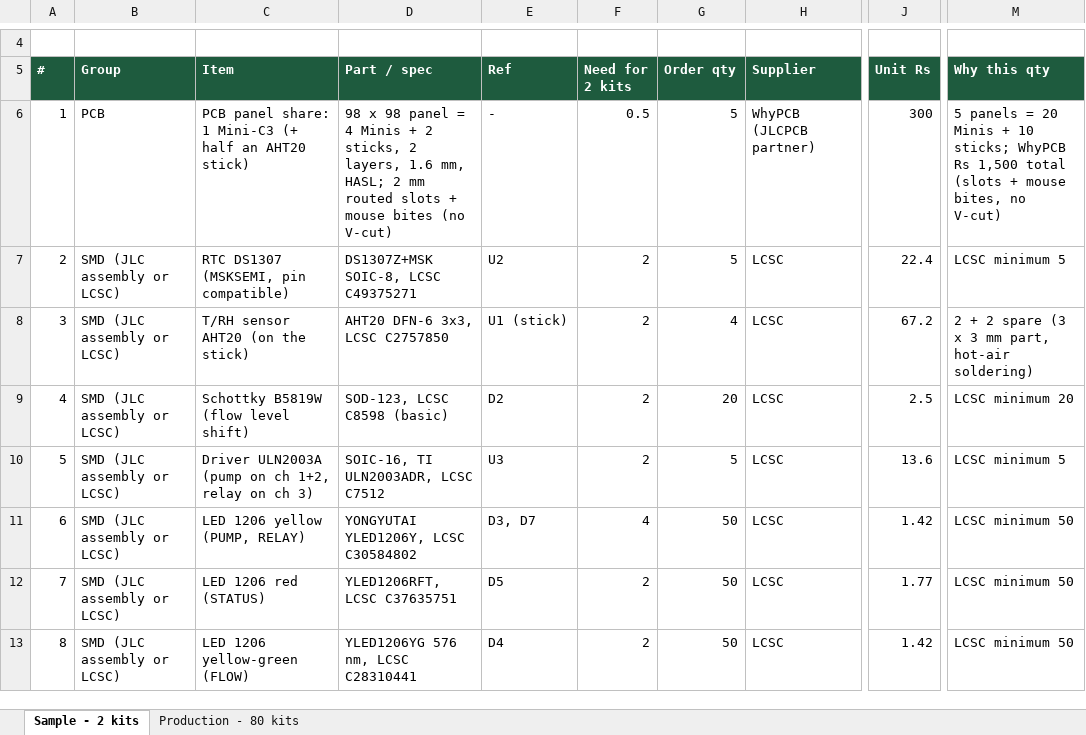
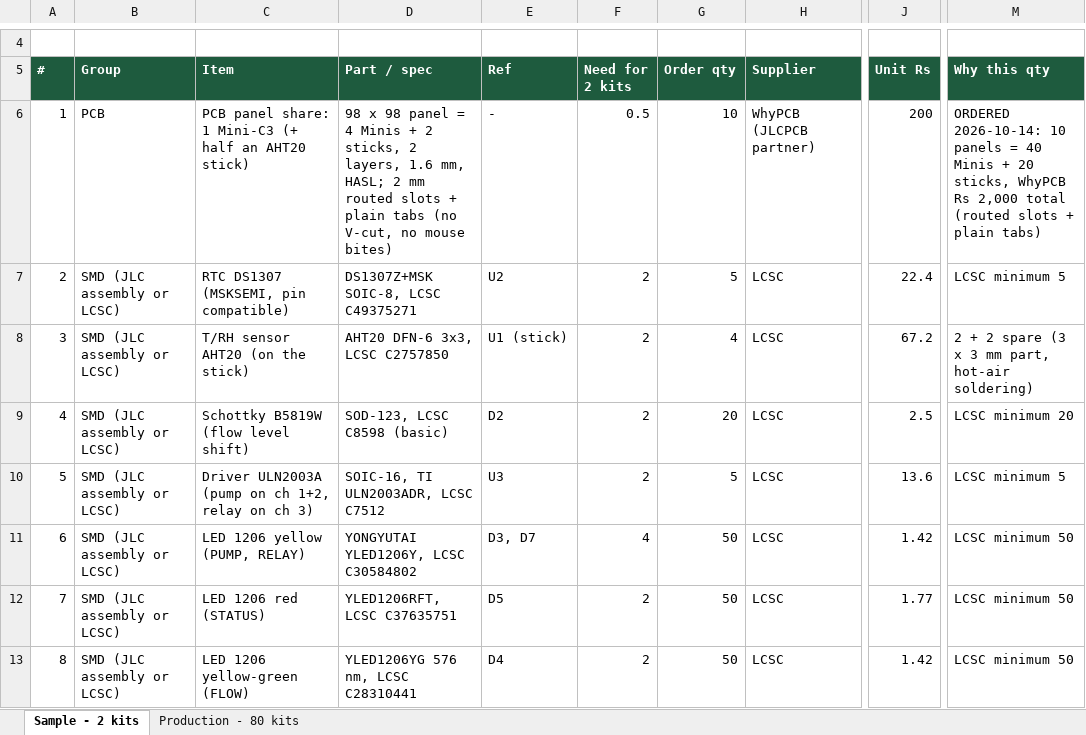
Before and after one commit to Santosh1971/agritech-iot, an Excel workbook: products/ASC-StudentKit/hardware/MiniC3/sourcing/ASC-MiniC3-sourcing-BOM.xlsx, sheet Sample - 2 kits, drawn as a sheet; only a part is shown, gaps mark what is left out; values as stored, in another font and other column widths than the file's, no borders; the diff names each change by its address in the sheet, - before the commit and + after, or states it on an @@ line.

```diff
--- a/products/ASC-StudentKit/hardware/MiniC3/sourcing/ASC-MiniC3-sourcing-BOM.xlsx (sheet Sample - 2 kits)
+++ b/products/ASC-StudentKit/hardware/MiniC3/sourcing/ASC-MiniC3-sourcing-BOM.xlsx (sheet Sample - 2 kits)
-D6 (Part / spec): …slots + mouse bites (no V-cut)
+D6 (Part / spec): …slots + plain tabs (no V-cut, no mouse bites)
-G6 (Order qty): 5
+G6 (Order qty): 10
-J6 (Unit Rs): 300
+J6 (Unit Rs): 200
-M6 (Why this qty): 5 panels = 20 Minis + 10 sticks; WhyPCB Rs 1,500 total (slots + mouse bites, no V-cut)
+M6 (Why this qty): ORDERED 2026-10-14: 10 panels = 40 Minis + 20 sticks, WhyPCB Rs 2,000 total (routed slots + plain tabs)
```
Also changed, not shown: sheet Production - 80 kits, 23 other files.
